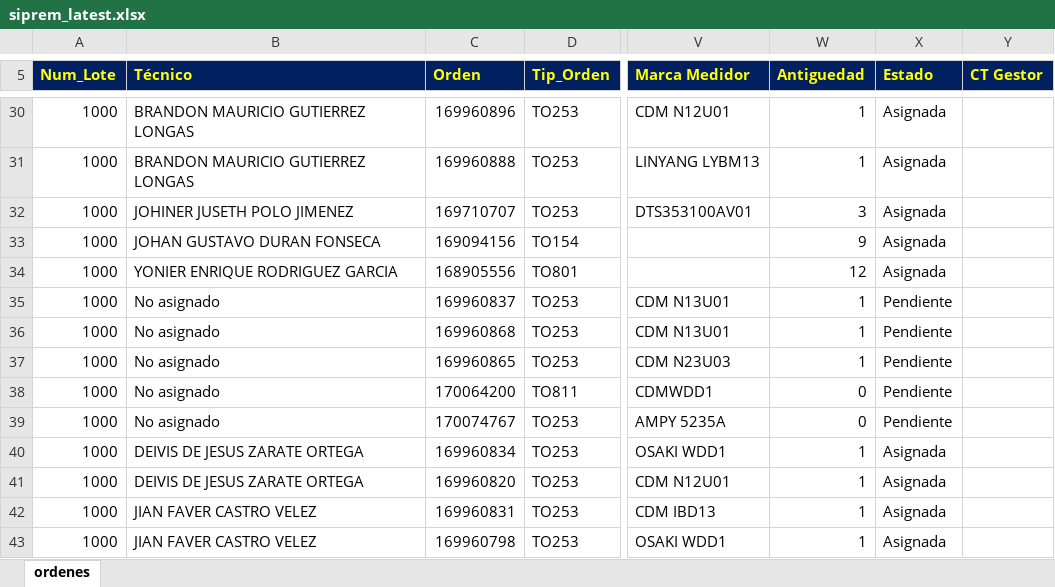
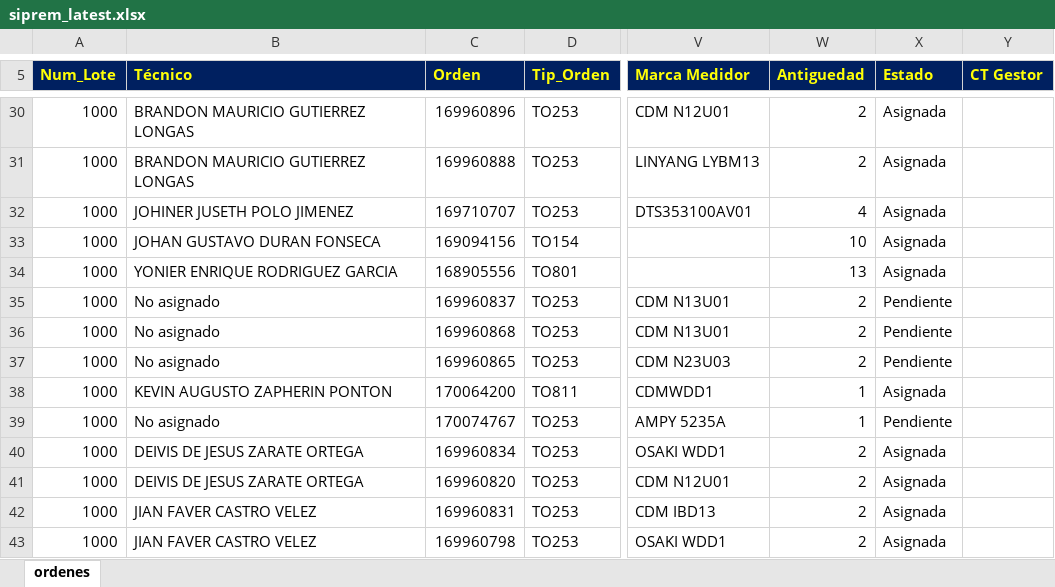
Before and after one commit to vikano27-debug/Dashboard_ING_VOA, an Excel workbook: siprem_latest.xlsx, sheet ordenes, drawn as a sheet; only a part is shown, gaps mark what is left out; values as stored, in another font and other column widths than the file's, no borders; the diff covers the shown part only; the diff names each change by its address in the sheet, - before the commit and + after, or states it on an @@ line.

```diff
--- a/siprem_latest.xlsx (sheet ordenes)
+++ b/siprem_latest.xlsx (sheet ordenes)
-W30:W31 (Antiguedad): 1
+W30:W31 (Antiguedad): 2
-W32 (Antiguedad): 3
+W32 (Antiguedad): 4
-W33 (Antiguedad): 9
+W33 (Antiguedad): 10
-W34 (Antiguedad): 12
+W34 (Antiguedad): 13
-W35:W37 (Antiguedad): 1
+W35:W37 (Antiguedad): 2
-B38 (Técnico): No asignado
+B38 (Técnico): KEVIN AUGUSTO ZAPHERIN PONTON
-W38:W39 (Antiguedad): 0
+W38:W39 (Antiguedad): 1
-X38 (Estado): Pendiente
+X38 (Estado): Asignada
-W40:W43 (Antiguedad): 1
+W40:W43 (Antiguedad): 2
```
Also changed, not shown: 4 added rows, 1 removed row and 748 edited cells elsewhere in this sheet.
